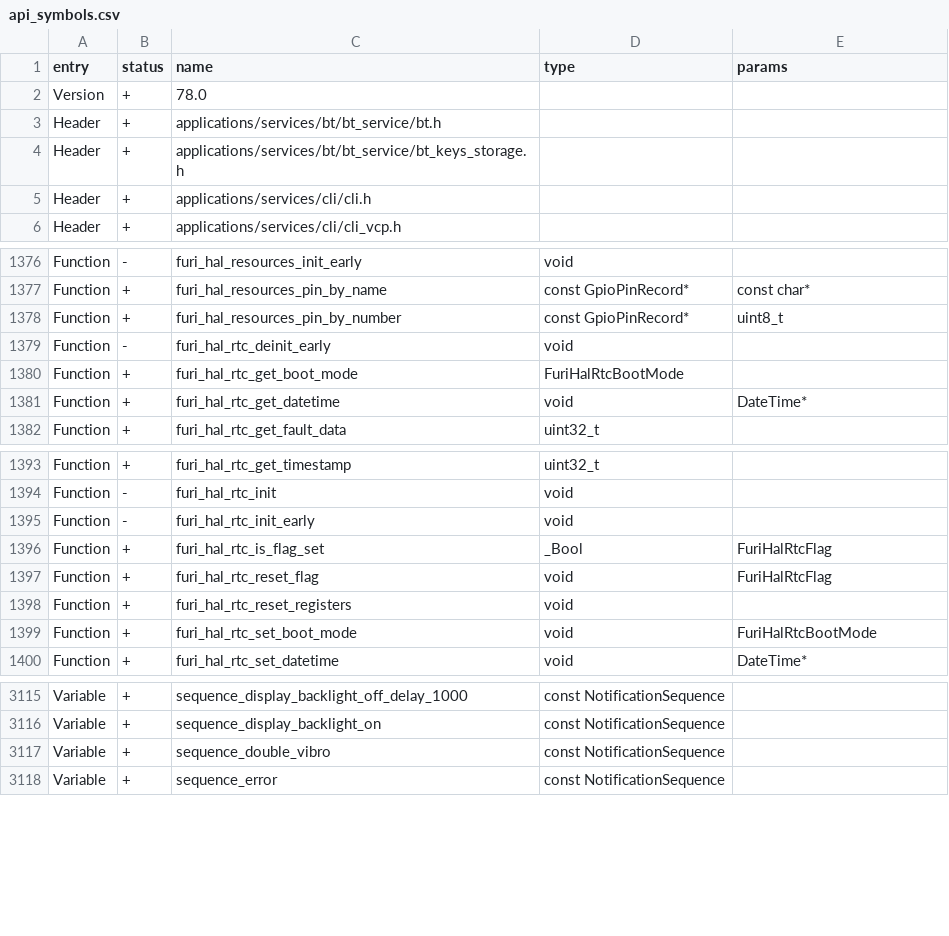
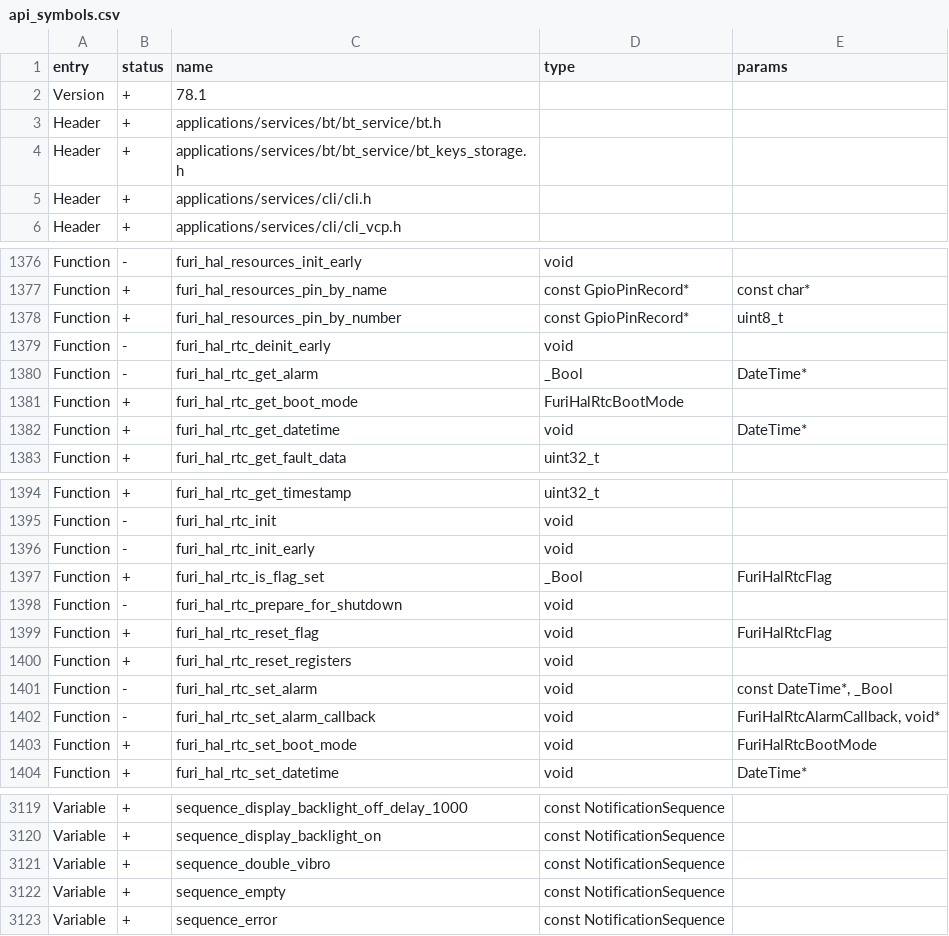
Before and after one commit to zinongli/flipperzero-firmware, a CSV file: targets/f18/api_symbols.csv, drawn as a sheet; only a part is shown, gaps mark what is left out.

Commit message:
目覚め時計 (#3906)
* FuriHal: add RTC alarm support

* FuriHal: RTC alarm API. Alarm settings app. Alarm app.

* FuriHal: remove unnecessery init mode enters in RTC

* Update targets/f7/furi_hal/furi_hal_rtc.h

Co-authored-by: Silent <CookiePLMonster@users.noreply.github.com>

* Update targets/f7/furi_hal/furi_hal_rtc.c

Co-authored-by: Silent <CookiePLMonster@users.noreply.github.com>

* Update targets/f7/furi_hal/furi_hal_rtc.h

Co-authored-by: Silent <CookiePLMonster@users.noreply.github.com>

* FuriHal: add seconds in rtc alarm getter

* Alarm & Clock: redesign and cleanup setting and alarm apps, cleanup API

* Spelling and time separator in alarm

* Api Symbols: hide rtc alarm related methods

* Clock alarm: new thread cleanup routine, hour/minute separator in alarm

* Clock: move clock_settings_start into clock_settings fam

* Seettings: update clock and alarm UI according to figma

* Format icons

---------

Co-authored-by: Silent <CookiePLMonster@users.noreply.github.com>

```diff
--- a/targets/f18/api_symbols.csv
+++ b/targets/f18/api_symbols.csv
@@ -1,3 +1,3 @@
 entry,status,name,type,params
-Version,+,78.0,,
+Version,+,78.1,,
 Header,+,applications/services/bt/bt_service/bt.h,,
@@ -1379,2 +1379,3 @@ Function,+,furi_hal_resources_pin_by_number,const GpioPinRecord*,uint8_t
 Function,-,furi_hal_rtc_deinit_early,void,
+Function,-,furi_hal_rtc_get_alarm,_Bool,DateTime*
 Function,+,furi_hal_rtc_get_boot_mode,FuriHalRtcBootMode,
@@ -1396,4 +1397,7 @@ Function,-,furi_hal_rtc_init_early,void,
 Function,+,furi_hal_rtc_is_flag_set,_Bool,FuriHalRtcFlag
+Function,-,furi_hal_rtc_prepare_for_shutdown,void,
 Function,+,furi_hal_rtc_reset_flag,void,FuriHalRtcFlag
 Function,+,furi_hal_rtc_reset_registers,void,
+Function,-,furi_hal_rtc_set_alarm,void,"const DateTime*, _Bool"
+Function,-,furi_hal_rtc_set_alarm_callback,void,"FuriHalRtcAlarmCallback, void*"
 Function,+,furi_hal_rtc_set_boot_mode,void,FuriHalRtcBootMode
@@ -3117,2 +3121,3 @@ Variable,+,sequence_display_backlight_on,const NotificationSequence,
 Variable,+,sequence_double_vibro,const NotificationSequence,
+Variable,+,sequence_empty,const NotificationSequence,
 Variable,+,sequence_error,const NotificationSequence,
```
Also changed, not shown: targets/f7/api_symbols.csv, 26 other files.
